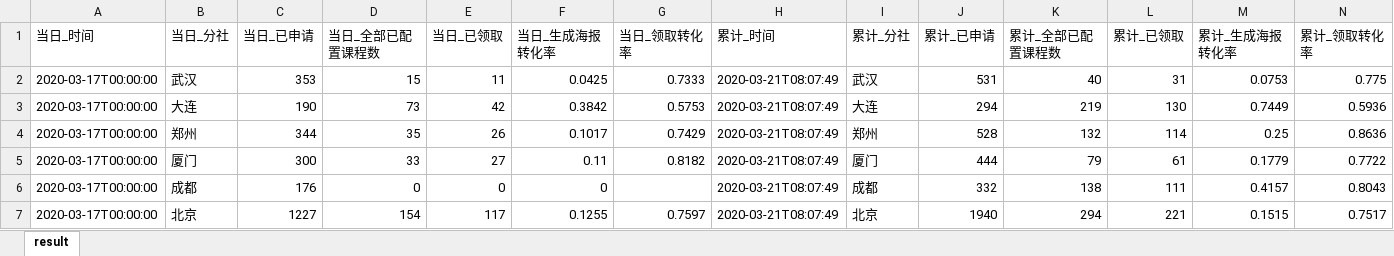
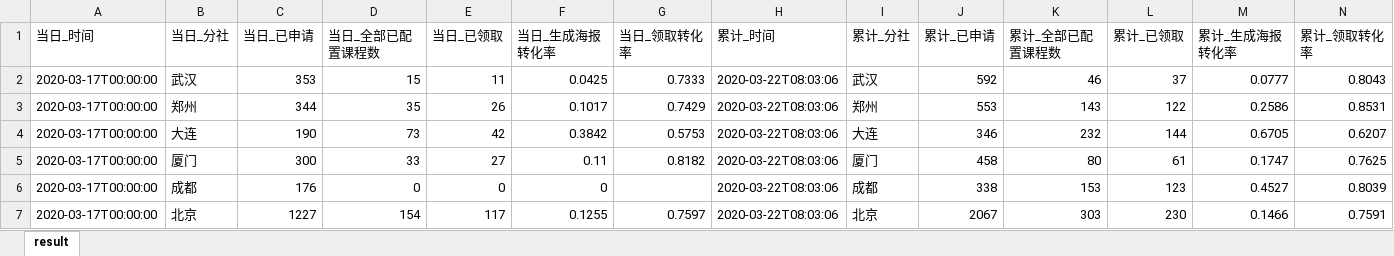
Before and after one commit to BestJoker/pandasDemo, an Excel workbook: data/漏斗数据.xlsx, sheet result, drawn as a sheet; only a part is shown; values as stored, in another font and other column widths than the file's, no borders; removed rows and columns are numbered as before the commit, all else as after; the diff covers the shown part only; the diff names each change by its address in the sheet, - before the commit and + after, or states it on an @@ line.

```diff
--- a/data/漏斗数据.xlsx (sheet result)
+++ b/data/漏斗数据.xlsx (sheet result)
-H2 (累计_时间): 2020-03-21T08:07:49
+H2 (累计_时间): 2020-03-22T08:03:06
-J2 (累计_已申请): 531
+J2 (累计_已申请): 592
-K2 (累计_全部已配置课程数): 40
+K2 (累计_全部已配置课程数): 46
-L2 (累计_已领取): 31
+L2 (累计_已领取): 37
-M2 (累计_生成海报转化率): 0.0753
+M2 (累计_生成海报转化率): 0.0777
-N2 (累计_领取转化率): 0.775
+N2 (累计_领取转化率): 0.8043
-row 3: 2020-03-17T00:00:00 | 大连 | 190 | 73 | 42 | 0.3842 | 0.5753 | 2020-03-21T08:07:49 | 大连 | 294 | 219 | 130 | 0.7449 | 0.5936
-H3 (累计_时间): 2020-03-21T08:07:49
+H3 (累计_时间): 2020-03-22T08:03:06
-J3 (累计_已申请): 528
+J3 (累计_已申请): 553
-K3 (累计_全部已配置课程数): 132
+K3 (累计_全部已配置课程数): 143
-L3 (累计_已领取): 114
+L3 (累计_已领取): 122
-M3 (累计_生成海报转化率): 0.25
+M3 (累计_生成海报转化率): 0.2586
-N3 (累计_领取转化率): 0.8636
+N3 (累计_领取转化率): 0.8531
+row 4: 2020-03-17T00:00:00 | 大连 | 190 | 73 | 42 | 0.3842 | 0.5753 | 2020-03-22T08:03:06 | 大连 | 346 | 232 | 144 | 0.6705 | 0.6207
-H5:H7 (累计_时间): 2020-03-21T08:07:49
+H5:H7 (累计_时间): 2020-03-22T08:03:06
-J5 (累计_已申请): 444
+J5 (累计_已申请): 458
-K5 (累计_全部已配置课程数): 79
+K5 (累计_全部已配置课程数): 80
-M5 (累计_生成海报转化率): 0.1779
+M5 (累计_生成海报转化率): 0.1747
-N5 (累计_领取转化率): 0.7722
+N5 (累计_领取转化率): 0.7625
-J6 (累计_已申请): 332
+J6 (累计_已申请): 338
-K6 (累计_全部已配置课程数): 138
+K6 (累计_全部已配置课程数): 153
-L6 (累计_已领取): 111
+L6 (累计_已领取): 123
-M6 (累计_生成海报转化率): 0.4157
+M6 (累计_生成海报转化率): 0.4527
-N6 (累计_领取转化率): 0.8043
+N6 (累计_领取转化率): 0.8039
-J7 (累计_已申请): 1940
+J7 (累计_已申请): 2067
-K7 (累计_全部已配置课程数): 294
+K7 (累计_全部已配置课程数): 303
-L7 (累计_已领取): 221
+L7 (累计_已领取): 230
-M7 (累计_生成海报转化率): 0.1515
+M7 (累计_生成海报转化率): 0.1466
-N7 (累计_领取转化率): 0.7517
+N7 (累计_领取转化率): 0.7591
```
Also changed, not shown: other rows of this sheet, data/学习数据.xlsx, data/日报汇总数据.xlsx, 7 other files.
